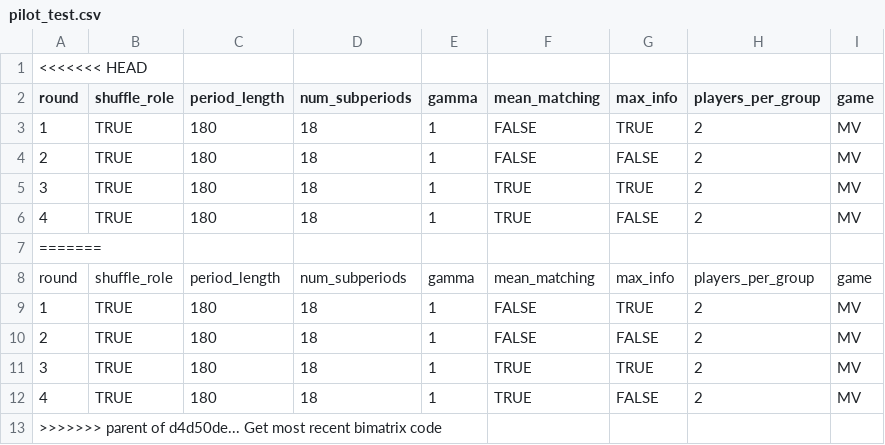
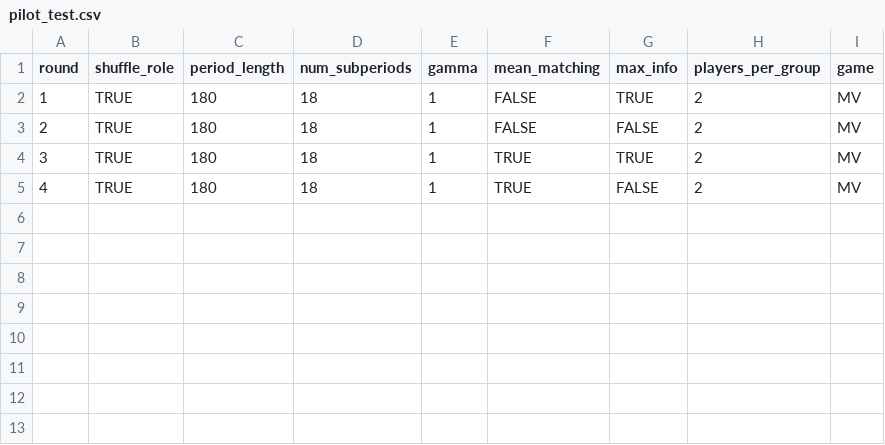
Before and after one commit to Leeps-Lab/correlated_equilibrium, a CSV file: configs/pilot_test.csv, drawn as a sheet; the diff names each change by its address in the sheet, - before the commit and + after, or states it on an @@ line.

Commit message:
Fixed config

```diff
--- a/configs/pilot_test.csv
+++ b/configs/pilot_test.csv
-row 1: <<<<<<< HEAD
-row 7: =======
-row 8: round | shuffle_role | period_length | num_subperiods | gamma | mean_matching | max_info | players_per_group | game
-row 9: 1 | TRUE | 180 | 18 | 1 | FALSE | TRUE | 2 | MV
-row 10: 2 | TRUE | 180 | 18 | 1 | FALSE | FALSE | 2 | MV
-row 11: 3 | TRUE | 180 | 18 | 1 | TRUE | TRUE | 2 | MV
-row 12: 4 | TRUE | 180 | 18 | 1 | TRUE | FALSE | 2 | MV
-row 13: >>>>>>> parent of d4d50de... Get most recent bimatrix code
```
